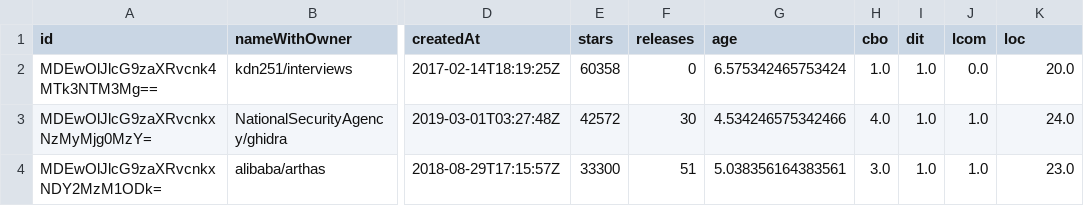
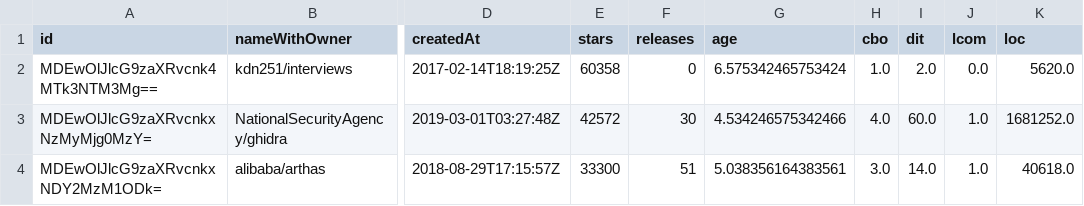
Before and after one commit to LucasLS02/lab-experimentacao-de-software, a CSV file: data/lab_2.main_data.csv, drawn as a sheet; only a part is shown, gaps mark what is left out; the diff names each change by its address in the sheet, - before the commit and + after, or states it on an @@ line.

```diff
--- a/data/lab_2.main_data.csv
+++ b/data/lab_2.main_data.csv
-I2 (dit): 1.0
+I2 (dit): 2.0
-K2 (loc): 20.0
+K2 (loc): 5620.0
-I3 (dit): 1.0
+I3 (dit): 60.0
-K3 (loc): 24.0
+K3 (loc): 1681252.0
-I4 (dit): 1.0
+I4 (dit): 14.0
-K4 (loc): 23.0
+K4 (loc): 40618.0
```
Also changed, not shown: 1 other file.
